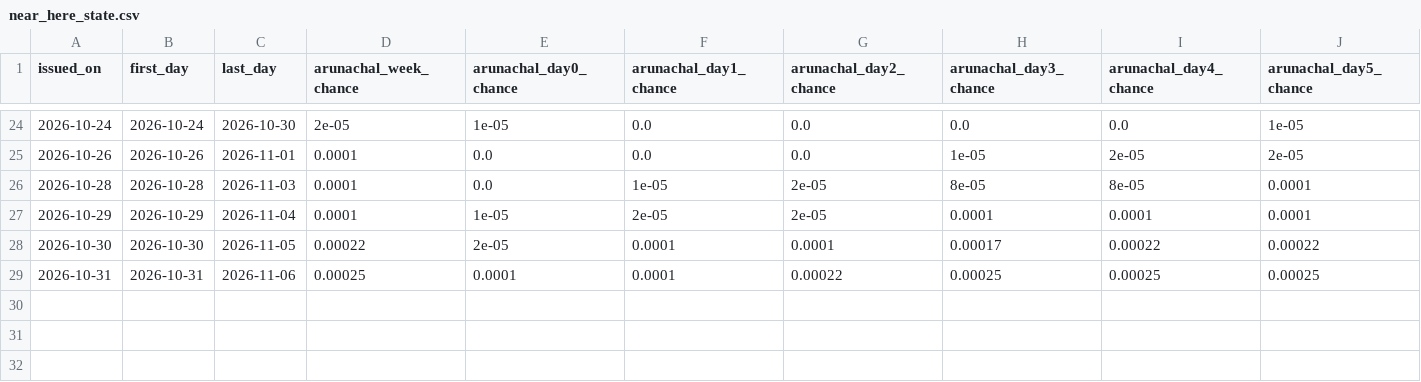
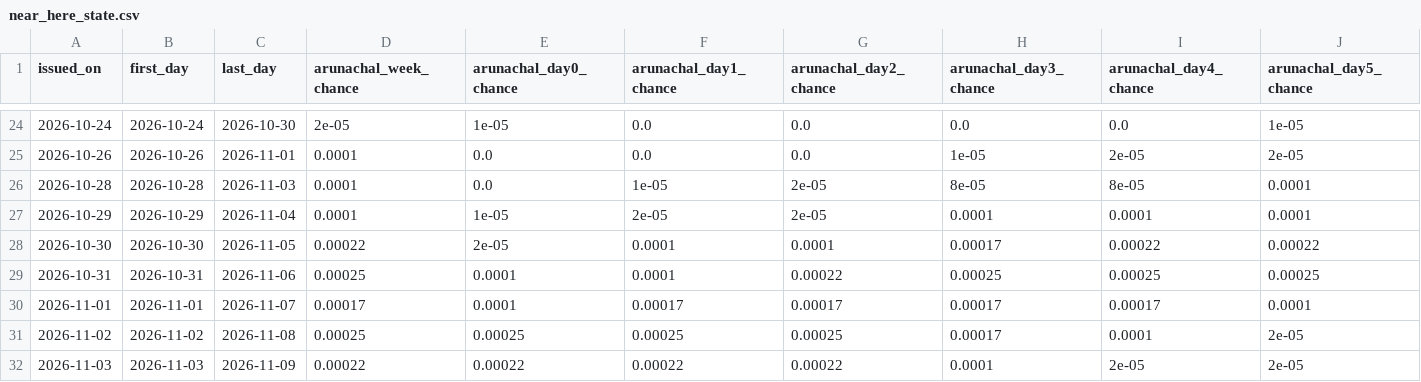
Before and after one commit to 0101Yami0101/hazard-intelligence-bee-pvt, a CSV file: records/flood_forecast/near_here_state.csv, drawn as a sheet; only a part is shown, gaps mark what is left out; rows hold the shown columns only; the diff names each change by its address in the sheet, - before the commit and + after, or states it on an @@ line.

```diff
--- a/records/flood_forecast/near_here_state.csv
+++ b/records/flood_forecast/near_here_state.csv
+row 30: 2026-11-01 | 2026-11-01 | 2026-11-07 | 0.00017 | 0.0001 | 0.00017 | 0.00017 | 0.00017 | 0.00017 | 0.0001
+row 31: 2026-11-02 | 2026-11-02 | 2026-11-08 | 0.00025 | 0.00025 | 0.00025 | 0.00025 | 0.00017 | 0.0001 | 2e-05
+row 32: 2026-11-03 | 2026-11-03 | 2026-11-09 | 0.00022 | 0.00022 | 0.00022 | 0.00022 | 0.0001 | 2e-05 | 2e-05
```
Also changed, not shown: records/flood_forecast/area_outlook.csv, records/flood_forecast/gauge_observed.csv, 37 other files.
